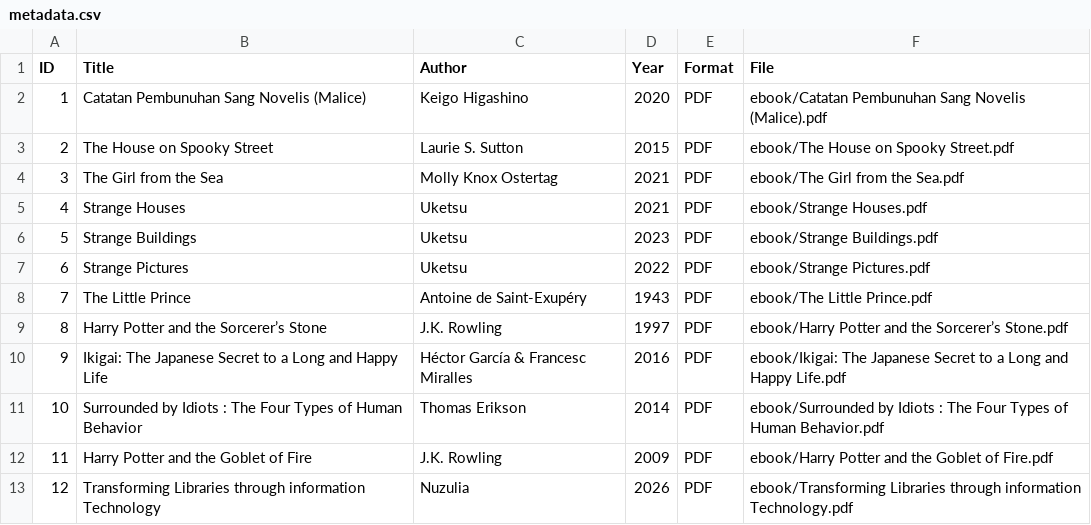
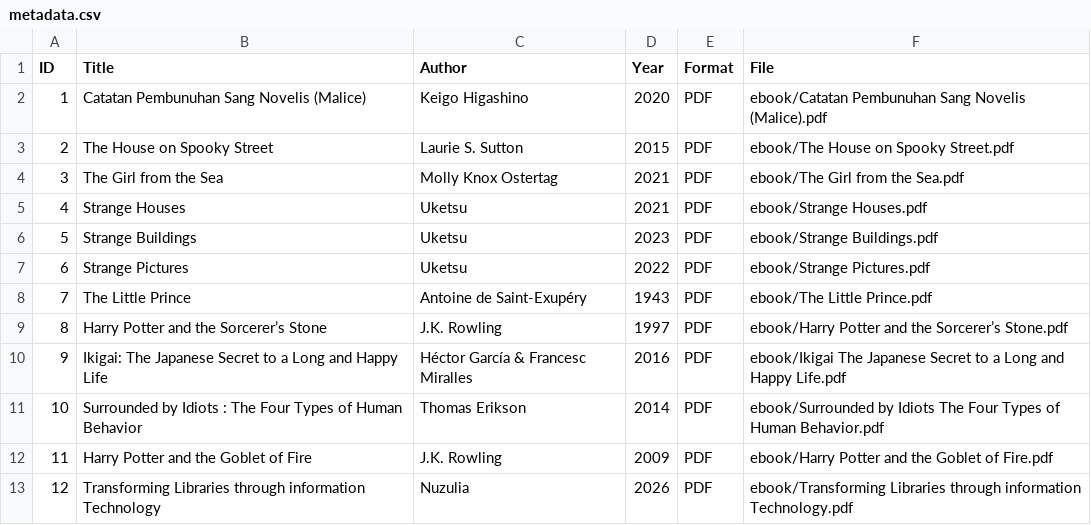
Before and after one commit to aulin-ctrl/perpustakaandigitalb, a CSV file: metadata/metadata.csv, drawn as a sheet.

Commit message:
Update metadata.csv

```diff
--- a/metadata/metadata.csv
+++ b/metadata/metadata.csv
@@ -9,4 +9,4 @@ ID,Title,Author,Year,Format,File
 8,Harry Potter and the Sorcerer’s Stone,J.K. Rowling,1997,PDF,ebook/Harry Potter and the Sorcerer’s Stone.pdf
-9,Ikigai: The Japanese Secret to a Long and Happy Life,Héctor García & Francesc Miralles,2016,PDF,ebook/Ikigai: The Japanese Secret to a Long and Happy Life.pdf
-10,Surrounded by Idiots : The Four Types of Human Behavior,Thomas Erikson,2014,PDF,ebook/Surrounded by Idiots : The Four Types of Human Behavior.pdf
+9,Ikigai: The Japanese Secret to a Long and Happy Life,Héctor García & Francesc Miralles,2016,PDF,ebook/Ikigai The Japanese Secret to a Long and Happy Life.pdf
+10,Surrounded by Idiots : The Four Types of Human Behavior,Thomas Erikson,2014,PDF,ebook/Surrounded by Idiots The Four Types of Human Behavior.pdf
 11,Harry Potter and the Goblet of Fire,J.K. Rowling,2009,PDF,ebook/Harry Potter and the Goblet of Fire.pdf
```
